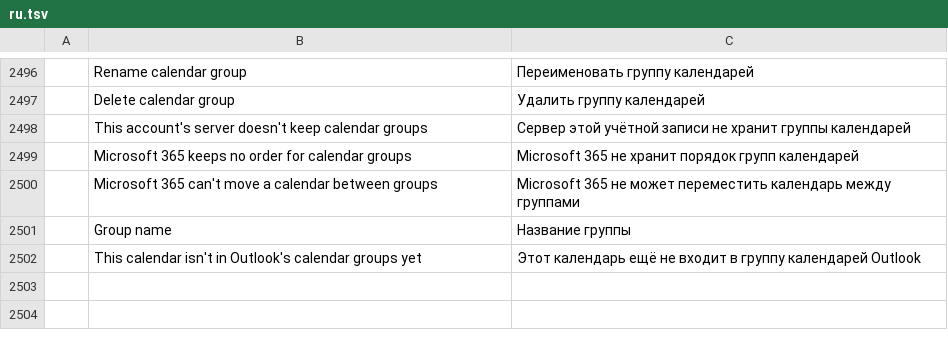
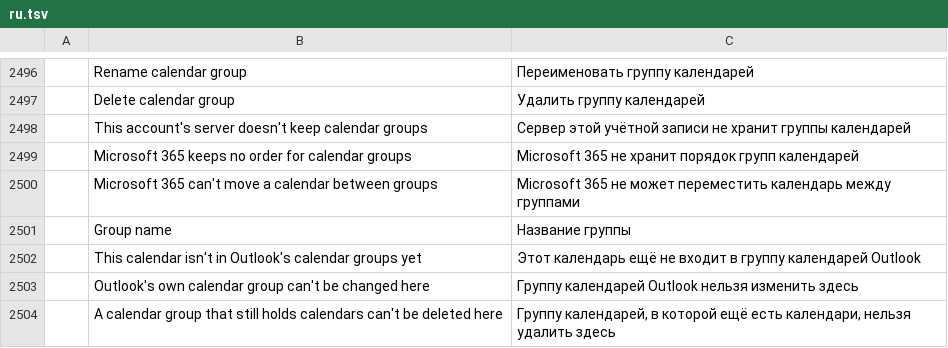
Before and after one commit to dgaudin/quatrelle, a TSV file: crates/ui-egui/src/i18n/ru.tsv, drawn as a sheet; only a part is shown, gaps mark what is left out; the diff names each change by its address in the sheet, - before the commit and + after, or states it on an @@ line.

Commit message:
Calendar groups: a group Outlook made can't be renamed or deleted by mistake
Only a group whose header carries this session's save stamp can be renamed, moved or deleted when it holds calendars: Outlook's own headers, which carry its stamp, are protected, and the menu says why. As [MS-OXOCFG] gives no well-known id for Outlook's default groups, the fallback lets only an empty group go.

```diff
--- a/crates/ui-egui/src/i18n/ru.tsv
+++ b/crates/ui-egui/src/i18n/ru.tsv
+row 2503:  | Outlook's own calendar group can't be changed here | Группу календарей Outlook нельзя изменить здесь
+row 2504:  | A calendar group that still holds calendars can't be deleted here | Группу календарей, в которой ещё есть календари, нельзя удалить здесь
```
Also changed, not shown: crates/ui-egui/src/i18n/ar.tsv, crates/ui-egui/src/i18n/fr.tsv, 21 other files.
